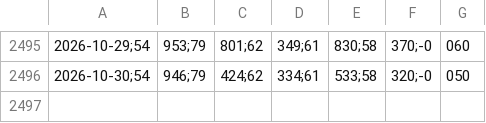
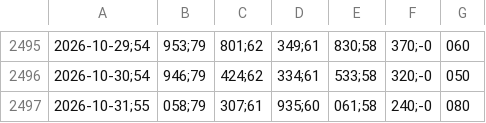
Before and after one commit to bernavice/ear-sin-automatico, a CSV file: dados/ear_diaria.csv, drawn as a sheet; only a part is shown, gaps mark what is left out; the diff names each change by its address in the sheet, - before the commit and + after, or states it on an @@ line.

```diff
--- a/dados/ear_diaria.csv
+++ b/dados/ear_diaria.csv
+row 2497: 2026-10-31;55 | 058;79 | 307;61 | 935;60 | 061;58 | 240;-0 | 080
```
Also changed, not shown: dados/ear_mensal.csv, 4 other files.
